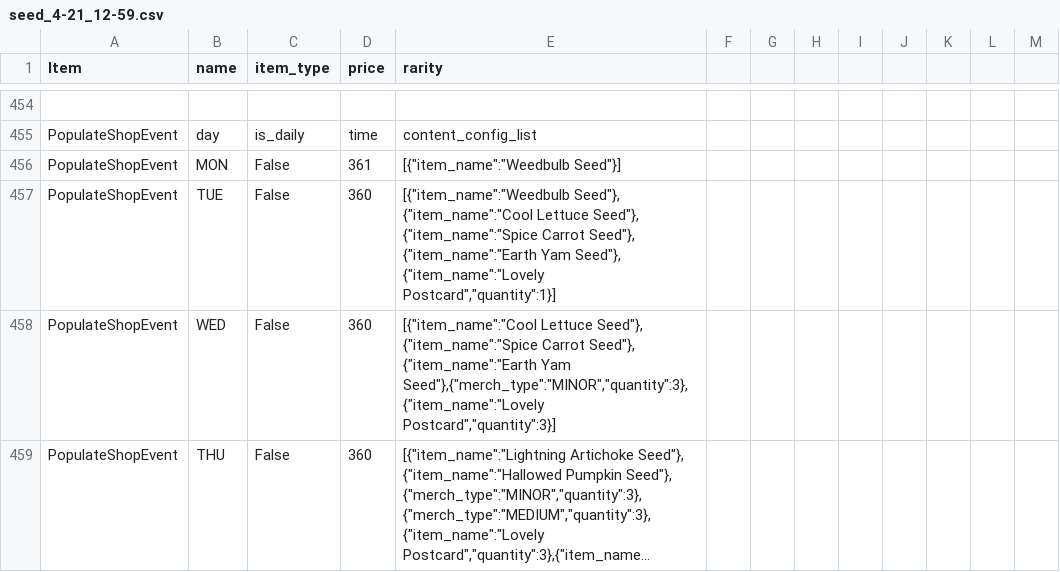
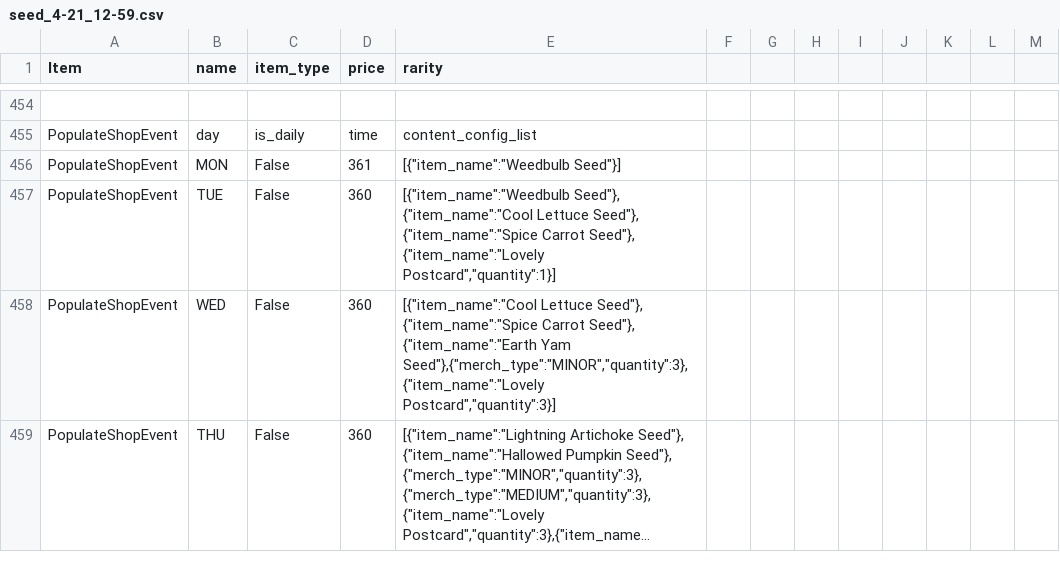
Before and after one commit to ethancd/mythgarden, a CSV file: seeds/seed_4-21_12-59.csv, drawn as a sheet; only a part is shown, gaps mark what is left out; long unchanged cells end in ….

```diff
--- a/seeds/seed_4-21_12-59.csv
+++ b/seeds/seed_4-21_12-59.csv
@@ -456,3 +456,3 @@ PopulateShopEvent,day,is_daily,time,content_config_list,,,,,,,,
 PopulateShopEvent,MON,False,361,"[{""item_name"":""Weedbulb Seed""}]",,,,,,,,
-PopulateShopEvent,TUE,False,360,"[{""item_name"":""Weedbulb Seed""}, {""item_name"":""Cool Lettuce Seed""}, {""item_name"":""Spice Carrot Seed""}, {""item_name"":""Earth Yam Seed""}, {""item_name"":""Lovely Postcard"",""quantity"":1}]",,,,,,,,
+PopulateShopEvent,TUE,False,360,"[{""item_name"":""Weedbulb Seed""}, {""item_name"":""Cool Lettuce Seed""}, {""item_name"":""Spice Carrot Seed""}, {""item_name"":""Lovely Postcard"",""quantity"":1}]",,,,,,,,
 PopulateShopEvent,WED,False,360,"[{""item_name"":""Cool Lettuce Seed""}, {""item_name"":""Spice Carrot Seed""}, {""item_name"":""Earth Yam Seed""},{""merch_type"":""MINOR"",""quantity"":3},{""item_name"":""Lovely Postcard"",""quantity"":3}]",,,,,,,,
```
